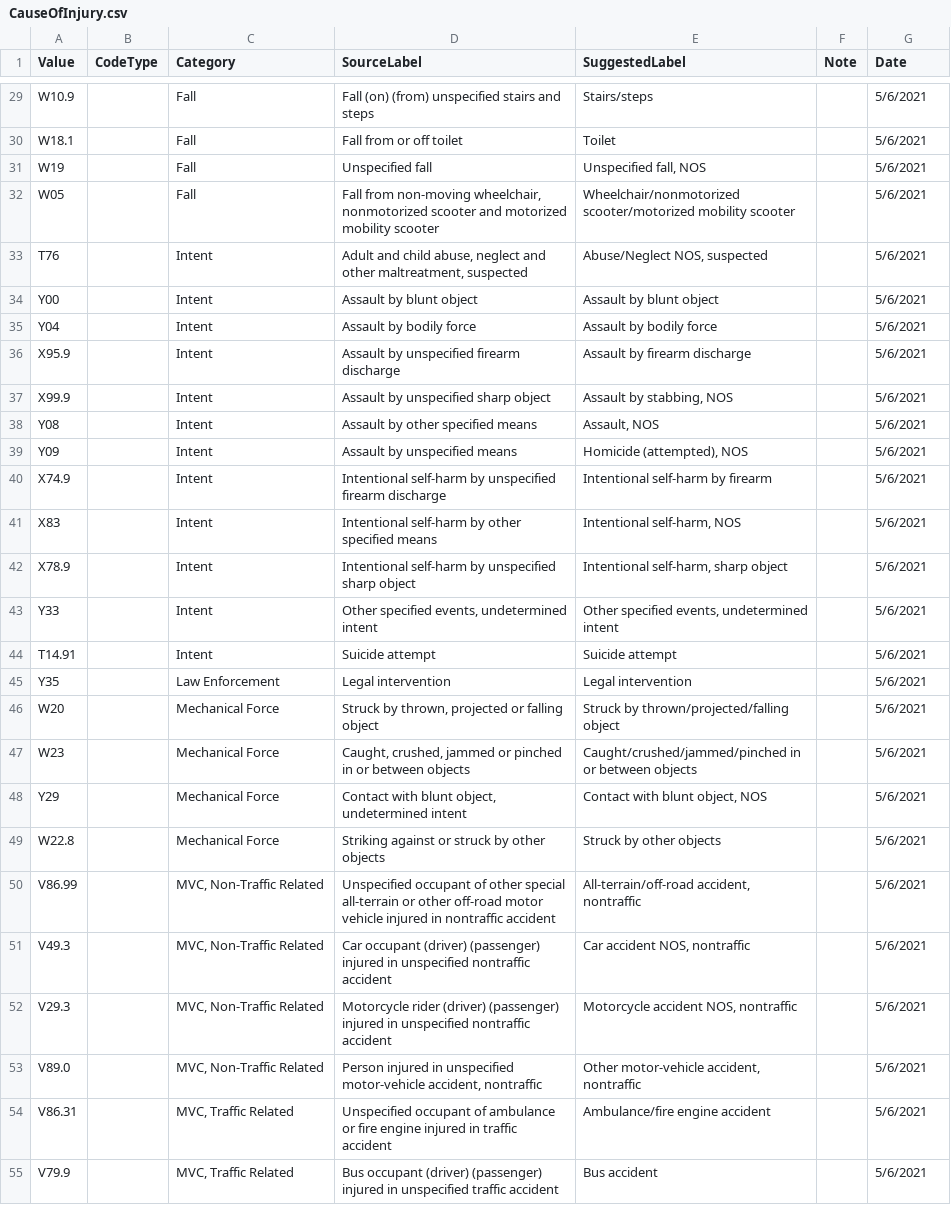
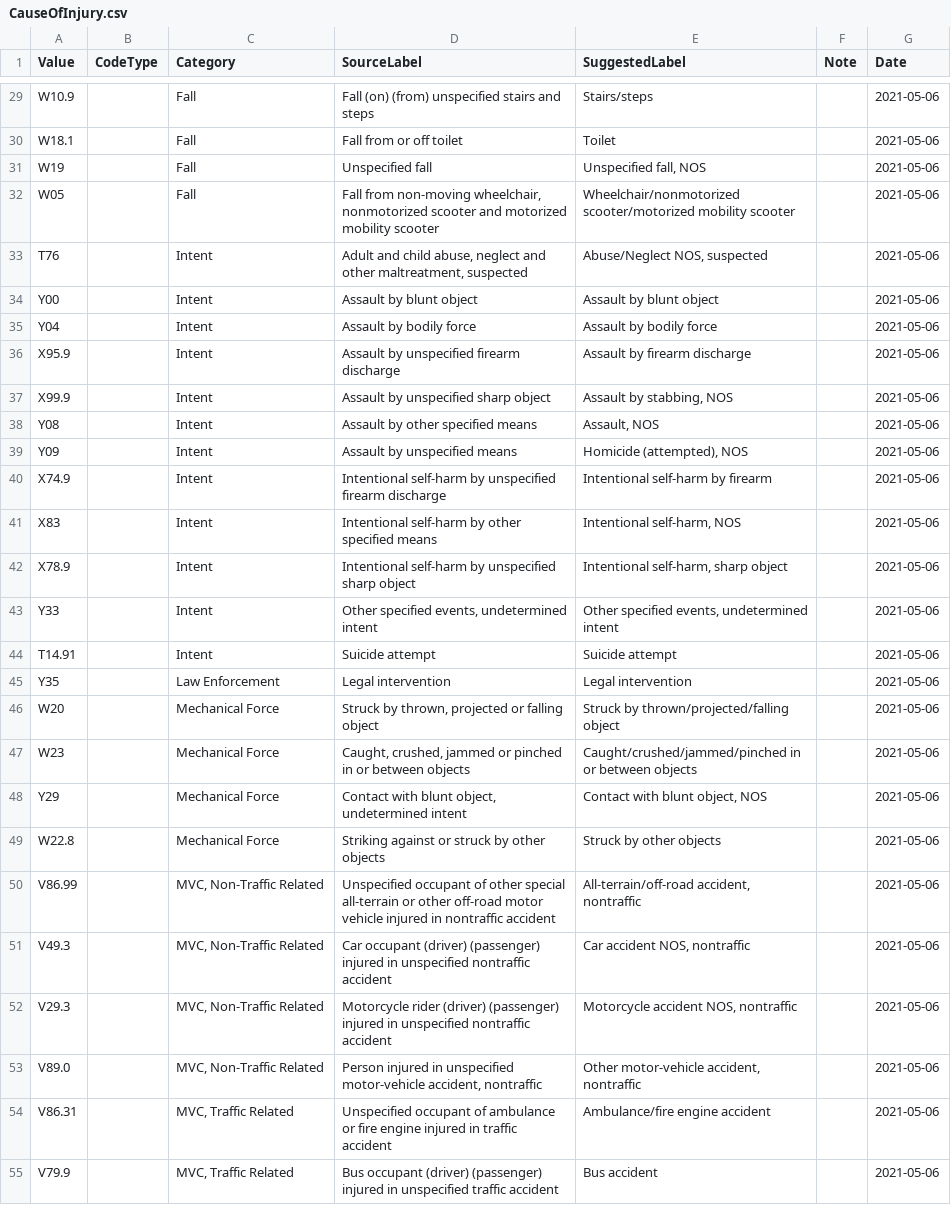
Before and after one commit to peakresponse/nemsis_public, a CSV file: DefinedLists/CauseOfInjury/CauseOfInjury.csv, drawn as a sheet; only a part is shown, gaps mark what is left out; the diff covers the shown part only; the diff names each change by its address in the sheet, - before the commit and + after, or states it on an @@ line.

```diff
--- a/DefinedLists/CauseOfInjury/CauseOfInjury.csv
+++ b/DefinedLists/CauseOfInjury/CauseOfInjury.csv
-G29:G55 (Date): 5/6/2021
+G29:G55 (Date): 2021-05-06
```
Also changed, not shown: 56 edited cells elsewhere in this file, DefinedLists/Medication/Medication.csv, 12 other files.
